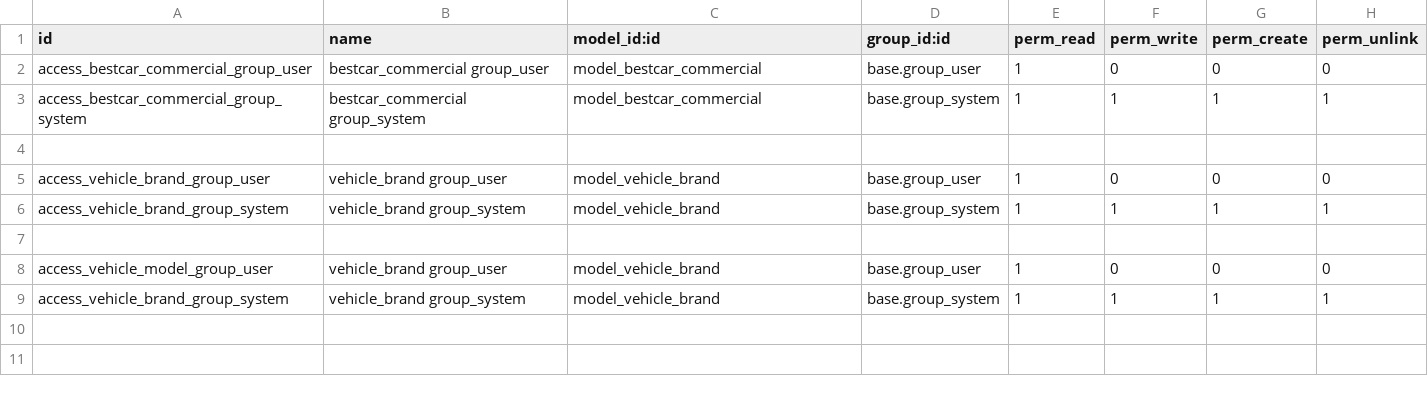
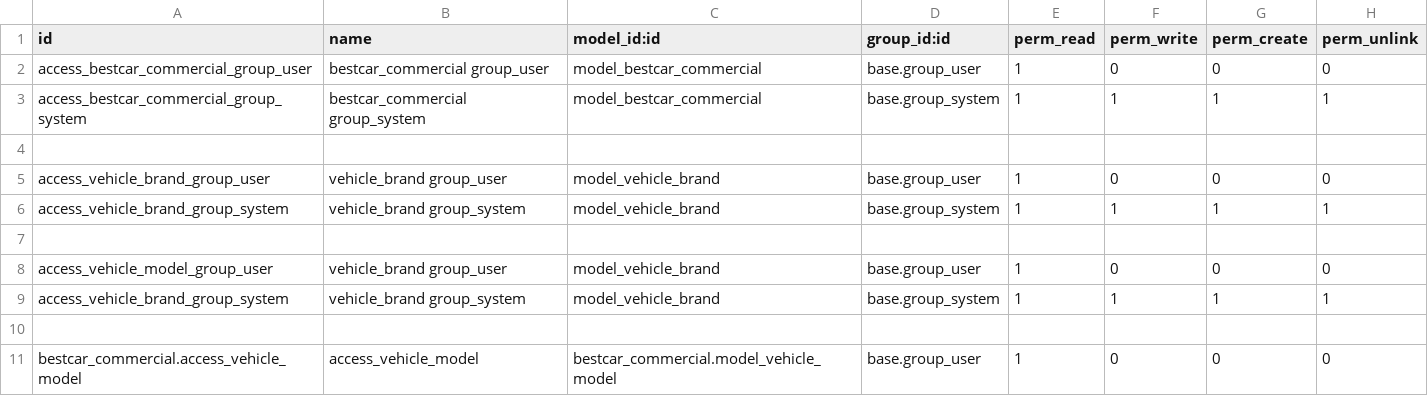
Before and after one commit to Vespid90/bestcar_management, a CSV file: bestcar_commercial/security/ir.model.access.csv, drawn as a sheet; the diff names each change by its address in the sheet, - before the commit and + after, or states it on an @@ line.

Commit message:
Qweb vehicle
Qweb for the presentation of the vehicle

```diff
--- a/bestcar_commercial/security/ir.model.access.csv
+++ b/bestcar_commercial/security/ir.model.access.csv
+row 10: (empty)
+row 11: bestcar_commercial.access_vehicle_model | access_vehicle_model | bestcar_commercial.model_vehicle_model | base.group_user | 1 | 0 | 0 | 0
```
Also changed, not shown: 5 other files.
